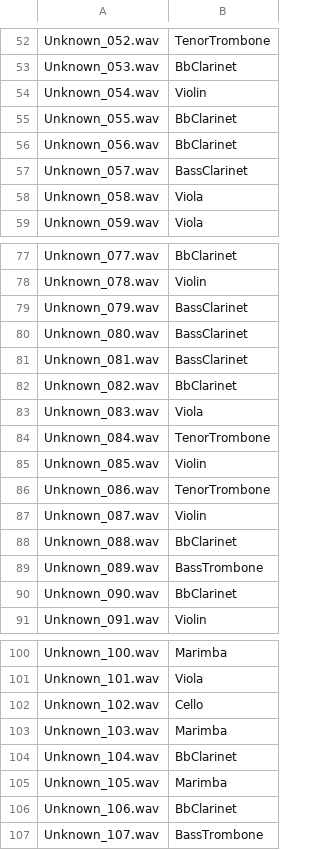
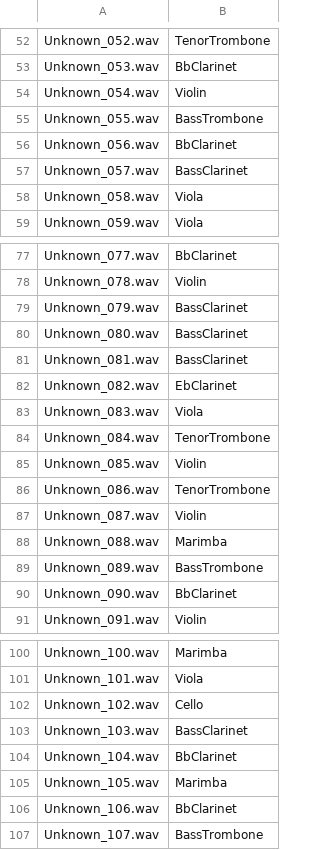
Before and after one commit to yanchenj/Code_Challenge, a CSV file: umich_ds_cc_2017/Chenjun_Yang.csv, drawn as a sheet; only a part is shown, gaps mark what is left out; the diff covers the shown part only.

```diff
--- a/umich_ds_cc_2017/Chenjun_Yang.csv
+++ b/umich_ds_cc_2017/Chenjun_Yang.csv
@@ -54,3 +54,3 @@ Unknown_053.wav,BbClarinet
 Unknown_054.wav,Violin
-Unknown_055.wav,BbClarinet
+Unknown_055.wav,BassTrombone
 Unknown_056.wav,BbClarinet
@@ -81,3 +81,3 @@ Unknown_080.wav,BassClarinet
 Unknown_081.wav,BassClarinet
-Unknown_082.wav,BbClarinet
+Unknown_082.wav,EbClarinet
 Unknown_083.wav,Viola
@@ -87,3 +87,3 @@ Unknown_086.wav,TenorTrombone
 Unknown_087.wav,Violin
-Unknown_088.wav,BbClarinet
+Unknown_088.wav,Marimba
 Unknown_089.wav,BassTrombone
@@ -102,3 +102,3 @@ Unknown_101.wav,Viola
 Unknown_102.wav,Cello
-Unknown_103.wav,Marimba
+Unknown_103.wav,BassClarinet
 Unknown_104.wav,BbClarinet
```
Also changed, not shown: 9 edited cells elsewhere in this file, 1 other file.
